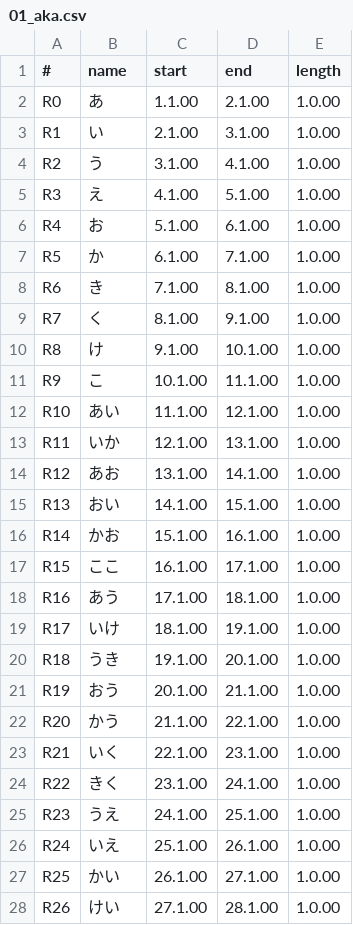
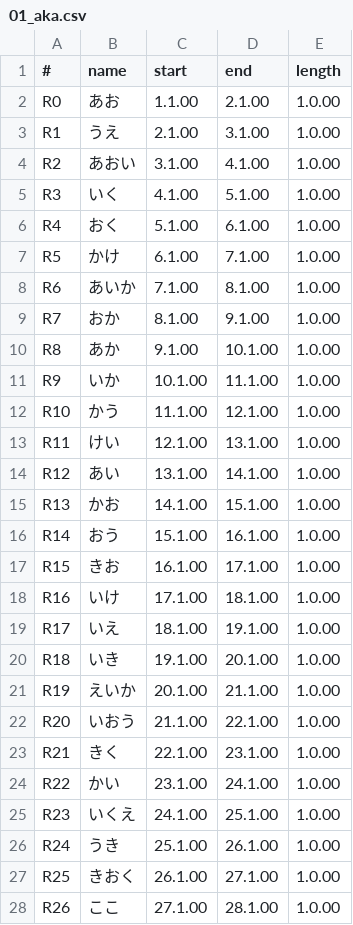
Before and after one commit to bpevs/japanese.bpev.me, a CSV file: tools/hiragana/assets/matrix/01_aka.csv, drawn as a sheet; only a part is shown; the diff covers the shown part only.

```diff
--- a/tools/hiragana/assets/matrix/01_aka.csv
+++ b/tools/hiragana/assets/matrix/01_aka.csv
@@ -1,28 +1,28 @@
 #,name,start,end,length
-R0,あ,1.1.00,2.1.00,1.0.00
-R1,い,2.1.00,3.1.00,1.0.00
-R2,う,3.1.00,4.1.00,1.0.00
-R3,え,4.1.00,5.1.00,1.0.00
-R4,お,5.1.00,6.1.00,1.0.00
-R5,か,6.1.00,7.1.00,1.0.00
-R6,き,7.1.00,8.1.00,1.0.00
-R7,く,8.1.00,9.1.00,1.0.00
-R8,け,9.1.00,10.1.00,1.0.00
-R9,こ,10.1.00,11.1.00,1.0.00
-R10,あい,11.1.00,12.1.00,1.0.00
-R11,いか,12.1.00,13.1.00,1.0.00
-R12,あお,13.1.00,14.1.00,1.0.00
-R13,おい,14.1.00,15.1.00,1.0.00
-R14,かお,15.1.00,16.1.00,1.0.00
-R15,ここ,16.1.00,17.1.00,1.0.00
-R16,あう,17.1.00,18.1.00,1.0.00
-R17,いけ,18.1.00,19.1.00,1.0.00
-R18,うき,19.1.00,20.1.00,1.0.00
-R19,おう,20.1.00,21.1.00,1.0.00
-R20,かう,21.1.00,22.1.00,1.0.00
-R21,いく,22.1.00,23.1.00,1.0.00
-R22,きく,23.1.00,24.1.00,1.0.00
-R23,うえ,24.1.00,25.1.00,1.0.00
-R24,いえ,25.1.00,26.1.00,1.0.00
-R25,かい,26.1.00,27.1.00,1.0.00
-R26,けい,27.1.00,28.1.00,1.0.00
+R0,あお,1.1.00,2.1.00,1.0.00
+R1,うえ,2.1.00,3.1.00,1.0.00
+R2,あおい,3.1.00,4.1.00,1.0.00
+R3,いく,4.1.00,5.1.00,1.0.00
+R4,おく,5.1.00,6.1.00,1.0.00
+R5,かけ,6.1.00,7.1.00,1.0.00
+R6,あいか,7.1.00,8.1.00,1.0.00
+R7,おか,8.1.00,9.1.00,1.0.00
+R8,あか,9.1.00,10.1.00,1.0.00
+R9,いか,10.1.00,11.1.00,1.0.00
+R10,かう,11.1.00,12.1.00,1.0.00
+R11,けい,12.1.00,13.1.00,1.0.00
+R12,あい,13.1.00,14.1.00,1.0.00
+R13,かお,14.1.00,15.1.00,1.0.00
+R14,おう,15.1.00,16.1.00,1.0.00
+R15,きお,16.1.00,17.1.00,1.0.00
+R16,いけ,17.1.00,18.1.00,1.0.00
+R17,いえ,18.1.00,19.1.00,1.0.00
+R18,いき,19.1.00,20.1.00,1.0.00
+R19,えいか,20.1.00,21.1.00,1.0.00
+R20,いおう,21.1.00,22.1.00,1.0.00
+R21,きく,22.1.00,23.1.00,1.0.00
+R22,かい,23.1.00,24.1.00,1.0.00
+R23,いくえ,24.1.00,25.1.00,1.0.00
+R24,うき,25.1.00,26.1.00,1.0.00
+R25,きおく,26.1.00,27.1.00,1.0.00
+R26,ここ,27.1.00,28.1.00,1.0.00
```
Also changed, not shown: 11 removed rows and 1 edited cell elsewhere in this file, tools/hiragana/assets/matrix/02_sata.csv, tools/hiragana/assets/matrix/03_naha.csv, 32 other files.
